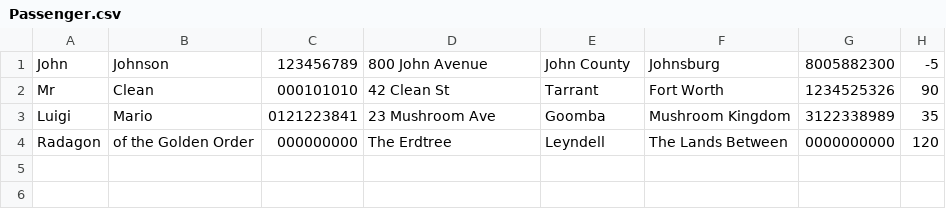
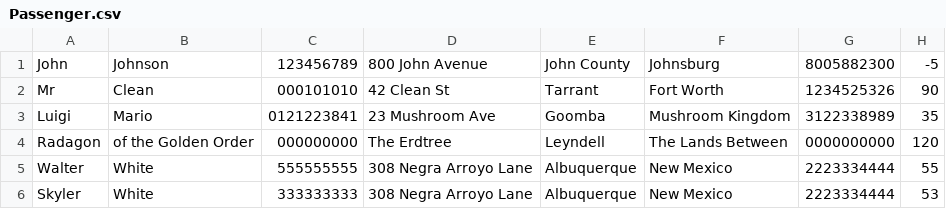
Before and after one commit to ctb9024/DB_Project1, a CSV file: Passenger.csv, drawn as a sheet; the diff names each change by its address in the sheet, - before the commit and + after, or states it on an @@ line.

Commit message:
updated Passenger, made finish.sql and writeTables.sql

```diff
--- a/Passenger.csv
+++ b/Passenger.csv
+row 5: Walter | White | 555555555 | 308 Negra Arroyo Lane | Albuquerque | New Mexico | 2223334444 | 55
+row 6: Skyler | White | 333333333 | 308 Negra Arroyo Lane | Albuquerque | New Mexico | 2223334444 | 53
```
Also changed, not shown: 2 other files.
